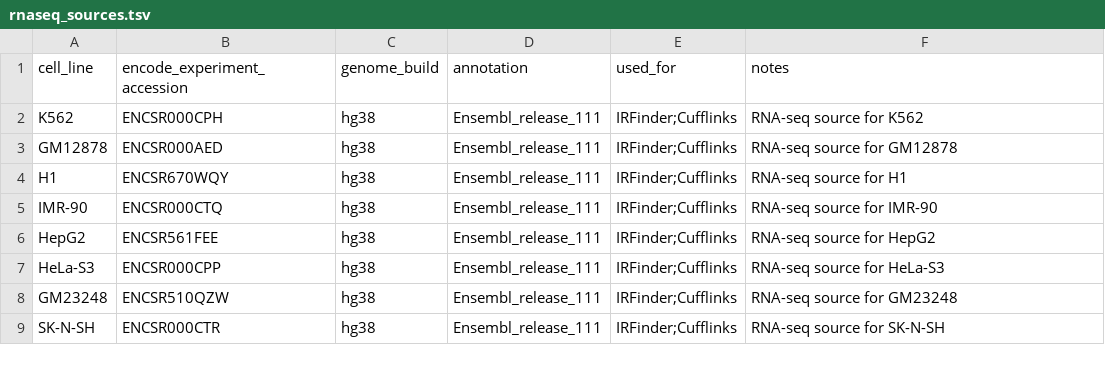
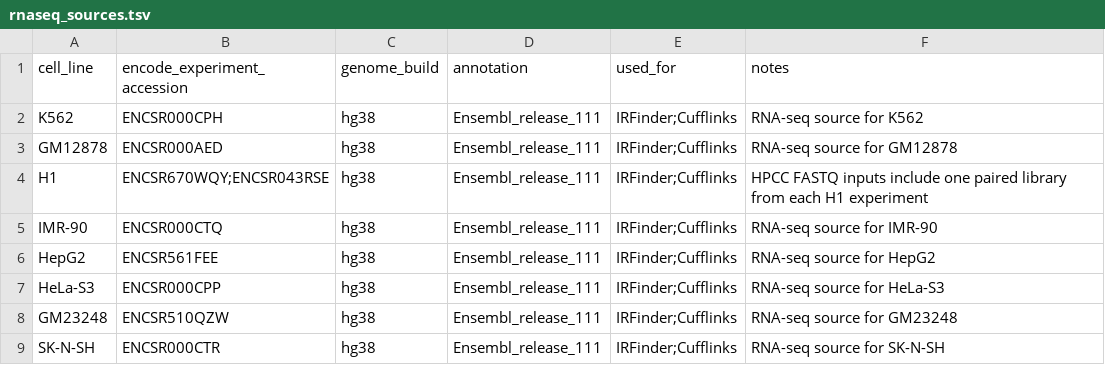
Before and after one commit to Yusen95/IntronsFormer, a TSV file: metadata/rnaseq_sources.tsv, drawn as a sheet.

Commit message:
Document full workflow and add raw-input HPCC rebuild

```diff
--- a/metadata/rnaseq_sources.tsv
+++ b/metadata/rnaseq_sources.tsv
@@ -3,3 +3,3 @@ K562	ENCSR000CPH	hg38	Ensembl_release_111	IRFinder;Cufflinks	RNA-seq source for
 GM12878	ENCSR000AED	hg38	Ensembl_release_111	IRFinder;Cufflinks	RNA-seq source for GM12878
-H1	ENCSR670WQY	hg38	Ensembl_release_111	IRFinder;Cufflinks	RNA-seq source for H1
+H1	ENCSR670WQY;ENCSR043RSE	hg38	Ensembl_release_111	IRFinder;Cufflinks	HPCC FASTQ inputs include one paired library from each H1 experiment
 IMR-90	ENCSR000CTQ	hg38	Ensembl_release_111	IRFinder;Cufflinks	RNA-seq source for IMR-90
```
Also changed, not shown: 11 other files.
